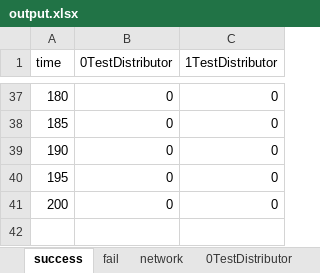
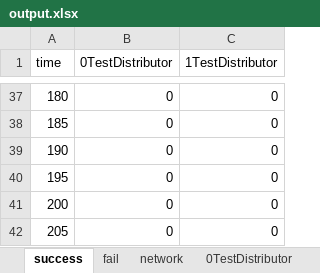
Before and after one commit to ricardoboing/MEC-LO-Simulator, an Excel workbook: Code/output.xlsx, sheet success, drawn as a sheet; only a part is shown, gaps mark what is left out; values as stored, in another font and other column widths than the file's, no borders; the diff names each change by its address in the sheet, - before the commit and + after, or states it on an @@ line.

```diff
--- a/Code/output.xlsx (sheet success)
+++ b/Code/output.xlsx (sheet success)
+row 42: 205 | 0 | 0
```
Also changed, not shown: sheet network, sheet 0TestDistributor, sheet 1TestDistributor, sheet fail, 8 other files.
